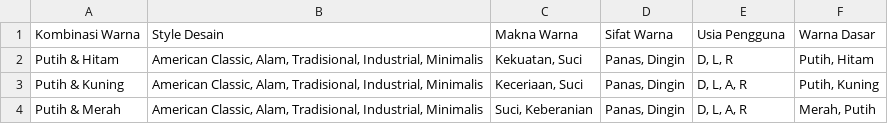
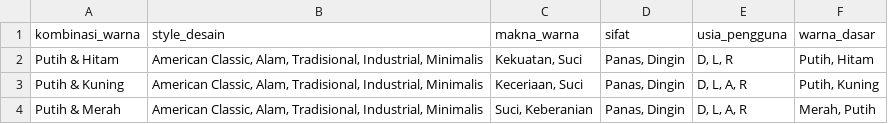
Before and after one commit to aida-nirmala/rekomendasi, a CSV file: data/kombinasi_warna.csv, drawn as a sheet; only a part is shown; removed rows and columns are numbered as before the commit, all else as after; the diff names each change by its address in the sheet, - before the commit and + after, or states it on an @@ line.

```diff
--- a/data/kombinasi_warna.csv
+++ b/data/kombinasi_warna.csv
-row 1: Kombinasi Warna | Style Desain | Makna Warna | Sifat Warna | Usia Pengguna | Warna Dasar
+row 1: kombinasi_warna | style_desain | makna_warna | sifat | usia_pengguna | warna_dasar
```
Also changed, not shown: data/data_warna.csv, 6 other files.
